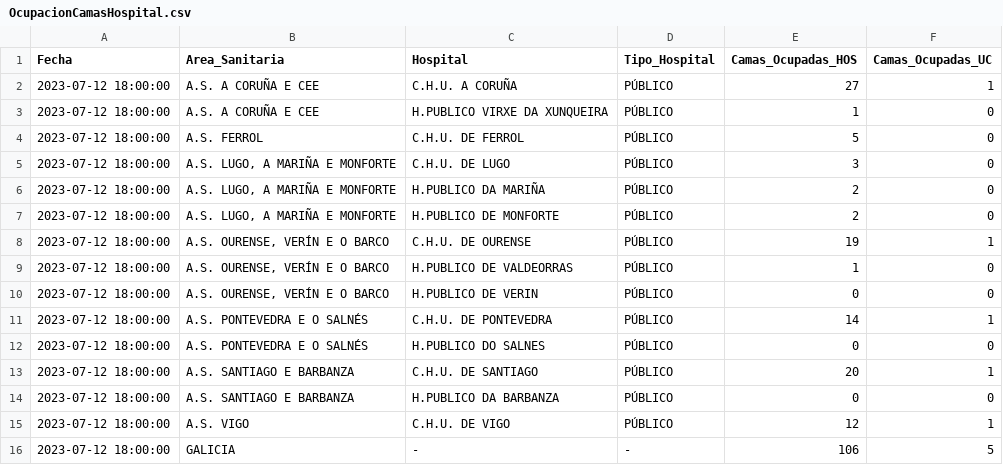
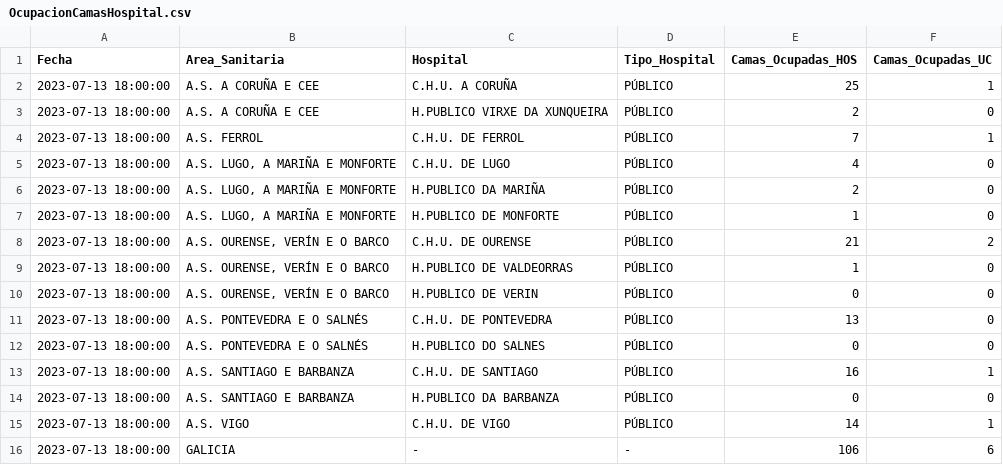
Before and after one commit to jjelosua/sergas-covid19-data, a CSV file: OcupacionCamasHospital.csv, drawn as a sheet.

```diff
--- a/OcupacionCamasHospital.csv
+++ b/OcupacionCamasHospital.csv
@@ -1,16 +1,16 @@
 Fecha,Area_Sanitaria,Hospital,Tipo_Hospital,Camas_Ocupadas_HOS,Camas_Ocupadas_UC
-2023-07-12 18:00:00,"A.S. A CORUÑA E CEE","C.H.U. A CORUÑA","PÚBLICO","27","1"
-2023-07-12 18:00:00,"A.S. A CORUÑA E CEE","H.PUBLICO VIRXE DA XUNQUEIRA","PÚBLICO","1","0"
-2023-07-12 18:00:00,"A.S. FERROL","C.H.U. DE FERROL","PÚBLICO","5","0"
-2023-07-12 18:00:00,"A.S. LUGO, A MARIÑA E MONFORTE","C.H.U. DE LUGO","PÚBLICO","3","0"
-2023-07-12 18:00:00,"A.S. LUGO, A MARIÑA E MONFORTE","H.PUBLICO DA MARIÑA","PÚBLICO","2","0"
-2023-07-12 18:00:00,"A.S. LUGO, A MARIÑA E MONFORTE","H.PUBLICO DE MONFORTE","PÚBLICO","2","0"
-2023-07-12 18:00:00,"A.S. OURENSE, VERÍN E O BARCO","C.H.U. DE OURENSE","PÚBLICO","19","1"
-2023-07-12 18:00:00,"A.S. OURENSE, VERÍN E O BARCO","H.PUBLICO DE VALDEORRAS","PÚBLICO","1","0"
-2023-07-12 18:00:00,"A.S. OURENSE, VERÍN E O BARCO","H.PUBLICO DE VERIN","PÚBLICO","0","0"
-2023-07-12 18:00:00,"A.S. PONTEVEDRA E O SALNÉS","C.H.U. DE PONTEVEDRA","PÚBLICO","14","1"
-2023-07-12 18:00:00,"A.S. PONTEVEDRA E O SALNÉS","H.PUBLICO DO SALNES","PÚBLICO","0","0"
-2023-07-12 18:00:00,"A.S. SANTIAGO E BARBANZA","C.H.U. DE SANTIAGO","PÚBLICO","20","1"
-2023-07-12 18:00:00,"A.S. SANTIAGO E BARBANZA","H.PUBLICO DA BARBANZA","PÚBLICO","0","0"
-2023-07-12 18:00:00,"A.S. VIGO","C.H.U. DE VIGO","PÚBLICO","12","1"
-2023-07-12 18:00:00,"GALICIA","-","-","106","5"
+2023-07-13 18:00:00,"A.S. A CORUÑA E CEE","C.H.U. A CORUÑA","PÚBLICO","25","1"
+2023-07-13 18:00:00,"A.S. A CORUÑA E CEE","H.PUBLICO VIRXE DA XUNQUEIRA","PÚBLICO","2","0"
+2023-07-13 18:00:00,"A.S. FERROL","C.H.U. DE FERROL","PÚBLICO","7","1"
+2023-07-13 18:00:00,"A.S. LUGO, A MARIÑA E MONFORTE","C.H.U. DE LUGO","PÚBLICO","4","0"
+2023-07-13 18:00:00,"A.S. LUGO, A MARIÑA E MONFORTE","H.PUBLICO DA MARIÑA","PÚBLICO","2","0"
+2023-07-13 18:00:00,"A.S. LUGO, A MARIÑA E MONFORTE","H.PUBLICO DE MONFORTE","PÚBLICO","1","0"
+2023-07-13 18:00:00,"A.S. OURENSE, VERÍN E O BARCO","C.H.U. DE OURENSE","PÚBLICO","21","2"
+2023-07-13 18:00:00,"A.S. OURENSE, VERÍN E O BARCO","H.PUBLICO DE VALDEORRAS","PÚBLICO","1","0"
+2023-07-13 18:00:00,"A.S. OURENSE, VERÍN E O BARCO","H.PUBLICO DE VERIN","PÚBLICO","0","0"
+2023-07-13 18:00:00,"A.S. PONTEVEDRA E O SALNÉS","C.H.U. DE PONTEVEDRA","PÚBLICO","13","0"
+2023-07-13 18:00:00,"A.S. PONTEVEDRA E O SALNÉS","H.PUBLICO DO SALNES","PÚBLICO","0","0"
+2023-07-13 18:00:00,"A.S. SANTIAGO E BARBANZA","C.H.U. DE SANTIAGO","PÚBLICO","16","1"
+2023-07-13 18:00:00,"A.S. SANTIAGO E BARBANZA","H.PUBLICO DA BARBANZA","PÚBLICO","0","0"
+2023-07-13 18:00:00,"A.S. VIGO","C.H.U. DE VIGO","PÚBLICO","14","1"
+2023-07-13 18:00:00,"GALICIA","-","-","106","6"
```
Also changed, not shown: ActivosCuradosFallecidos.csv, PorcentajeInfeccionesPorFecha.csv, 1 other file.
